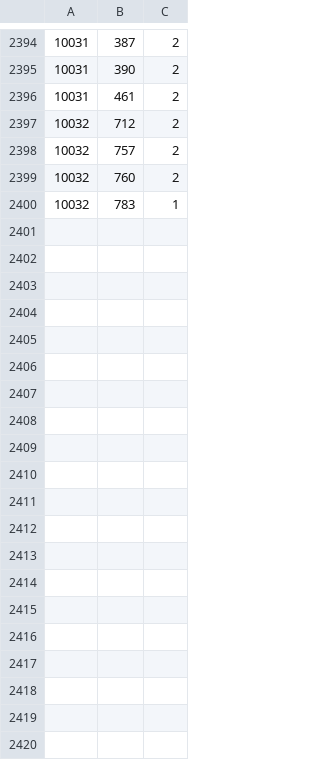
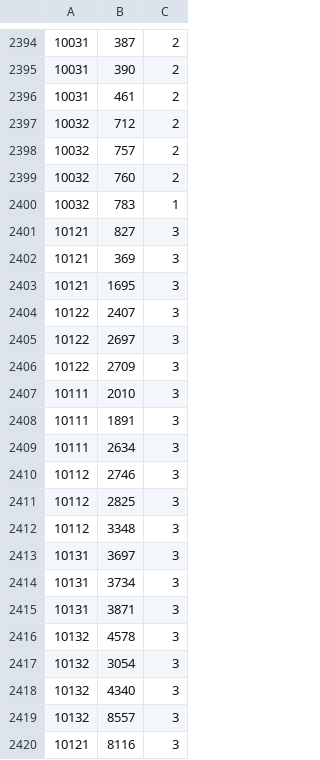
Before and after one commit to maggiofrancesco/PugliaeventiRecommender, a CSV file: engine/data/ratings_train.csv, drawn as a sheet; only a part is shown, gaps mark what is left out.

Commit message:
Removed items without features from LightFM dataset items.csv

```diff
--- a/engine/data/ratings_train.csv
+++ b/engine/data/ratings_train.csv
@@ -2400 +2400,21 @@
 10032,783,1
+10121,827,3
+10121,369,3
+10121,1695,3
+10122,2407,3
+10122,2697,3
+10122,2709,3
+10111,2010,3
+10111,1891,3
+10111,2634,3
+10112,2746,3
+10112,2825,3
+10112,3348,3
+10131,3697,3
+10131,3734,3
+10131,3871,3
+10132,4578,3
+10132,3054,3
+10132,4340,3
+10132,8557,3
+10121,8116,3
```
Also changed, not shown: 2 other files.
